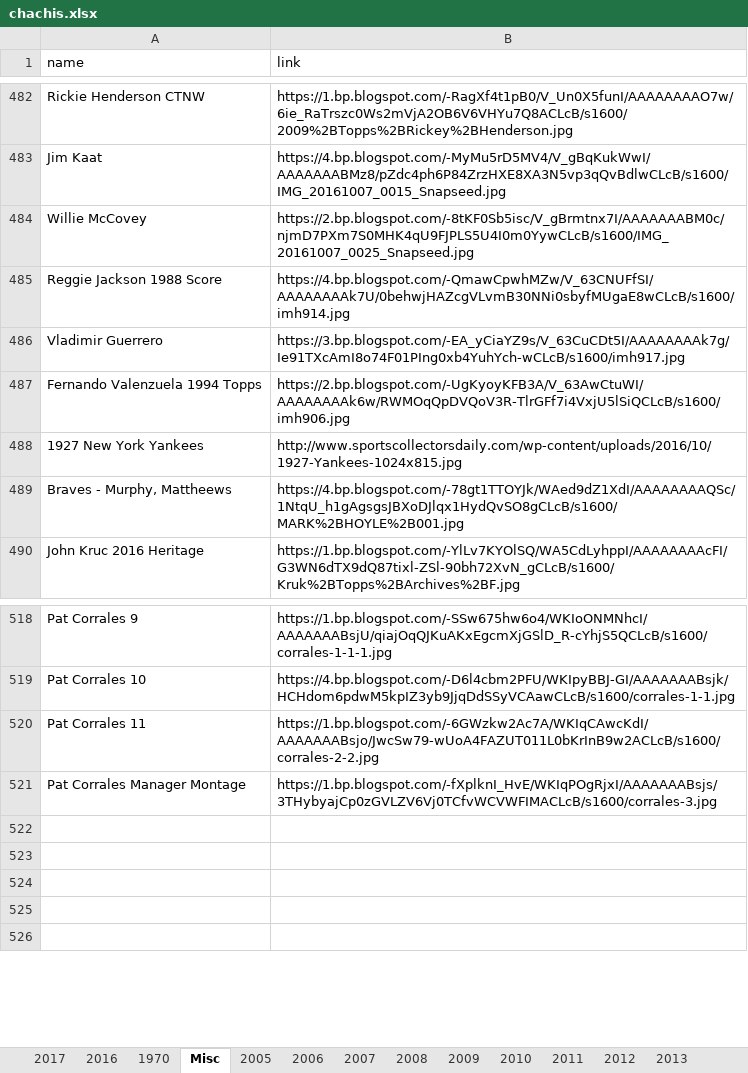
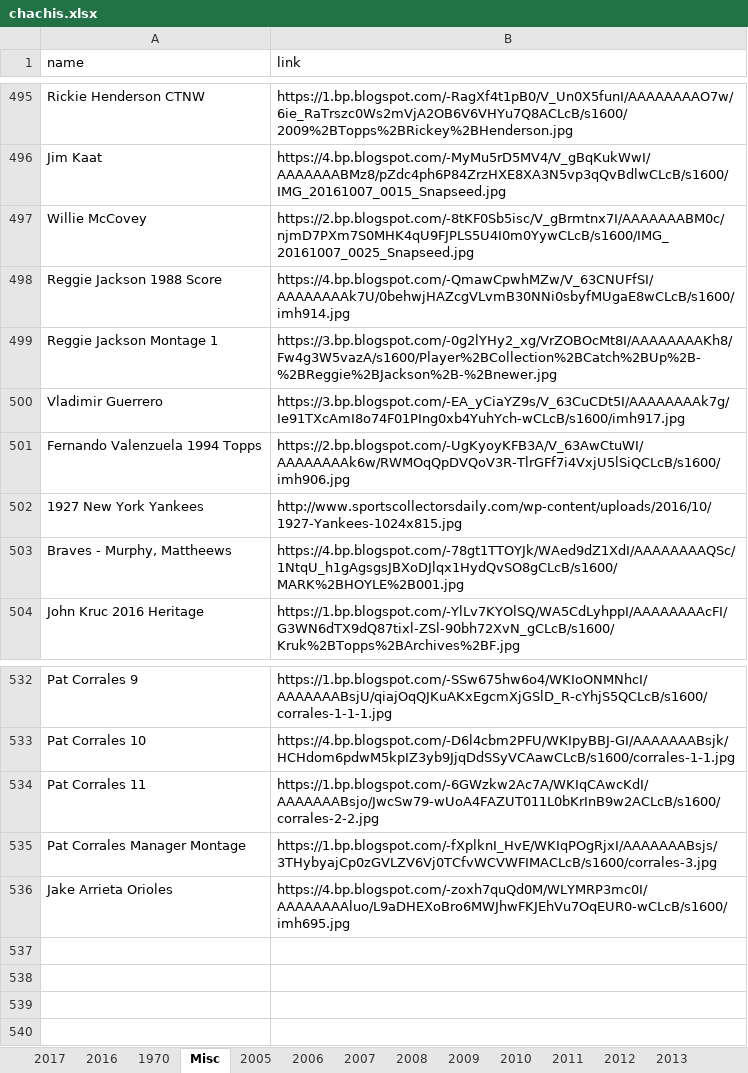
Before and after one commit to Wolfbane50/myApp, an Excel workbook: chachis.xlsx, sheet Misc, drawn as a sheet; only a part is shown, gaps mark what is left out; values as stored, in another font and other column widths than the file's, no borders; addresses are those after the commit; the diff covers the shown part only; the diff names each change by its address in the sheet, - before the commit and + after, or states it on an @@ line.

```diff
--- a/chachis.xlsx (sheet Misc)
+++ b/chachis.xlsx (sheet Misc)
+row 499: Reggie Jackson Montage 1 | https://3.bp.blogspot.com/-0g2lYHy2_xg/VrZOBOcMt8I/AAAAAAAAKh8/Fw4g3W5vazA/s1600/Player%2BCollection%2BCatch%2BUp%2B-%2BReggie%2BJackson%2B-%2Bnewer.jpg
-row 536: (empty)
+row 536: Jake Arrieta Orioles | https://4.bp.blogspot.com/-zoxh7quQd0M/WLYMRP3mc0I/AAAAAAAAluo/L9aDHEXoBro6MWJhwFKJEhVu7OqEUR0-wCLcB/s1600/imh695.jpg
```
Also changed, not shown: 18 added rows and 4 edited cells elsewhere in this sheet, sheet 2017, sheet 2016, 17 other files.
